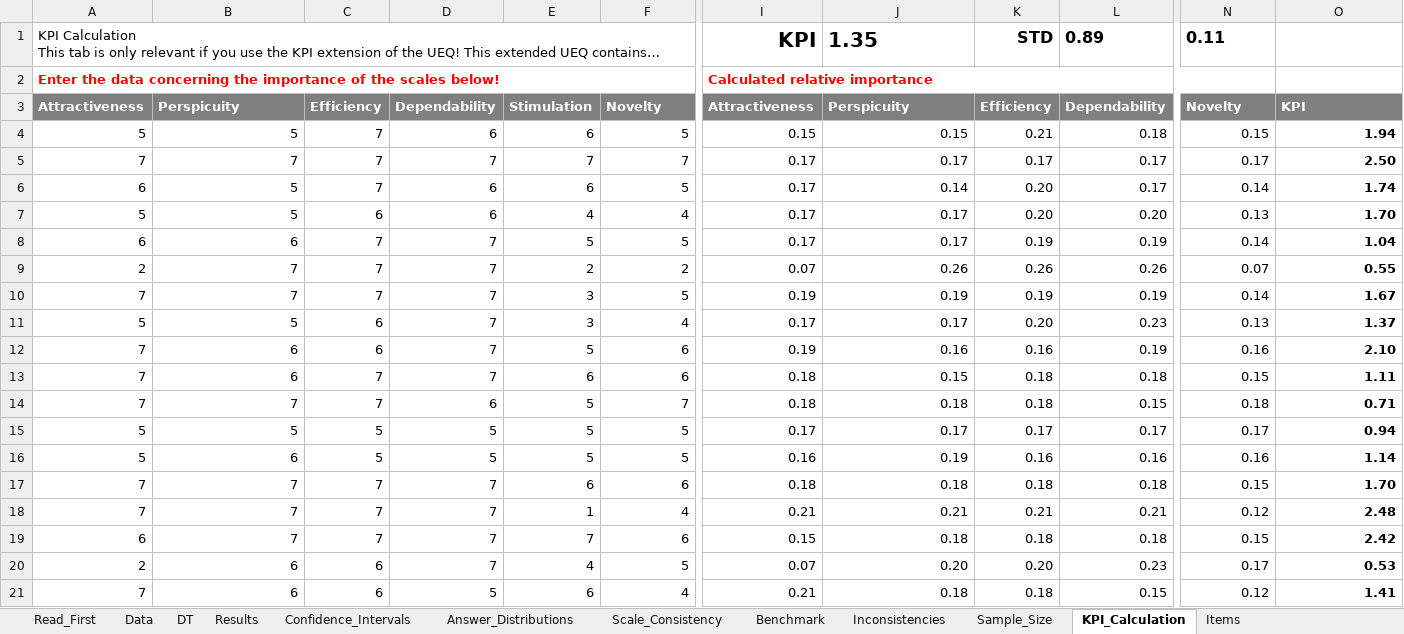
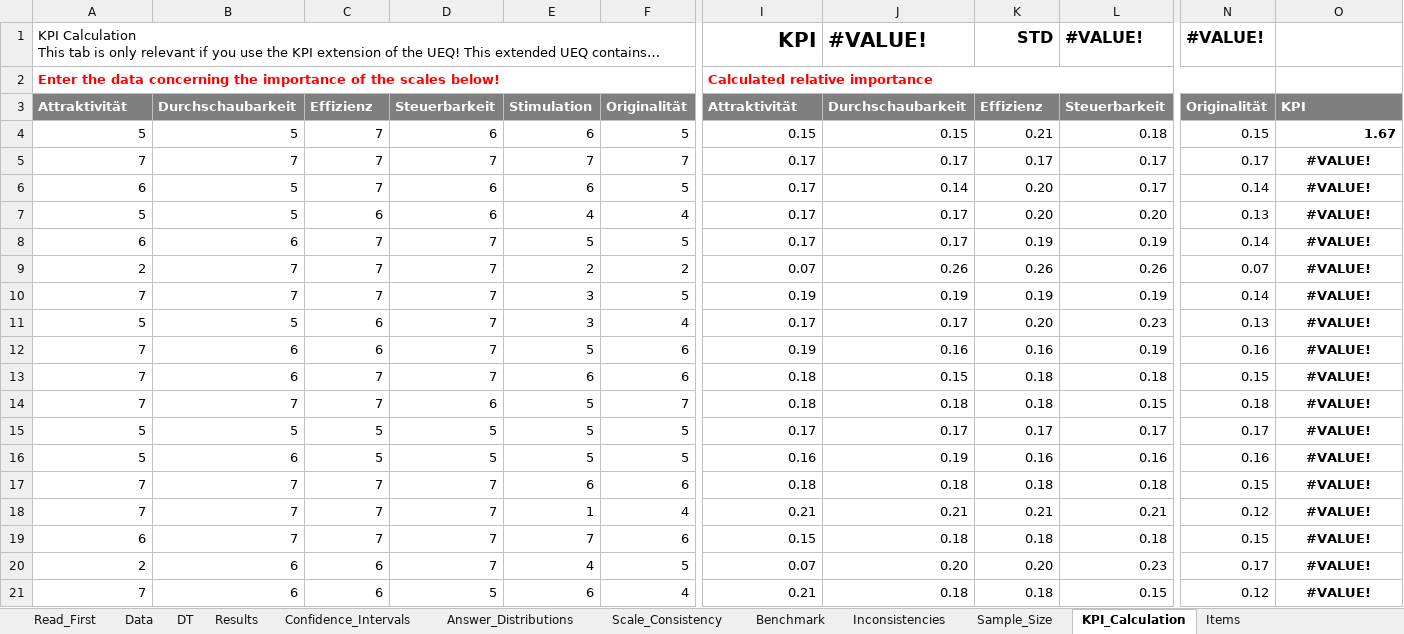
Before and after one commit to Laemmermann/BA, an Excel workbook: UEQ/Data_Analysis_Tools/UEQ_Data_Analysis_Tool_Version3.xlsx, sheet KPI_Calculation, drawn as a sheet; only a part is shown, gaps mark what is left out; long unchanged cells end in …; values as stored, in another font and other column widths than the file's, no borders; the diff covers the shown part only; the diff names each change by its address in the sheet, - before the commit and + after, or states it on an @@ line.

```diff
--- a/UEQ/Data_Analysis_Tools/UEQ_Data_Analysis_Tool_Version3.xlsx (sheet KPI_Calculation)
+++ b/UEQ/Data_Analysis_Tools/UEQ_Data_Analysis_Tool_Version3.xlsx (sheet KPI_Calculation)
-J1: 1.35
+J1: #VALUE!
-L1: 0.89
+L1: #VALUE!
-N1: 0.11
+N1: #VALUE!
-A3: Attractiveness
+A3: Attraktivität
-B3: Perspicuity
+B3: Durchschaubarkeit
-C3: Efficiency
+C3: Effizienz
-D3: Dependability
+D3: Steuerbarkeit
-F3: Novelty
+F3: Originalität
-I3: Attractiveness
+I3: Attraktivität
-J3: Perspicuity
+J3: Durchschaubarkeit
-K3: Efficiency
+K3: Effizienz
-L3: Dependability
+L3: Steuerbarkeit
-N3: Novelty
+N3: Originalität
-O4: 1.94
+O4: 1.67
-O5: 2.50
+O5: #VALUE!
-O5:O21 alignment: right
+O5:O21 alignment: center
-O6: 1.74
+O6: #VALUE!
-O7: 1.70
+O7: #VALUE!
-O8: 1.04
+O8: #VALUE!
-O9: 0.55
+O9: #VALUE!
-O10: 1.67
+O10: #VALUE!
-O11: 1.37
+O11: #VALUE!
-O12: 2.10
+O12: #VALUE!
-O13: 1.11
+O13: #VALUE!
-O14: 0.71
+O14: #VALUE!
-O15: 0.94
+O15: #VALUE!
-O16: 1.14
+O16: #VALUE!
-O17: 1.70
+O17: #VALUE!
-O18: 2.48
+O18: #VALUE!
-O19: 2.42
+O19: #VALUE!
-O20: 0.53
+O20: #VALUE!
-O21: 1.41
+O21: #VALUE!
```
Also changed, not shown: 237 edited cells and cell formats elsewhere in this sheet, sheet DT, sheet Inconsistencies, sheet Data, sheet Results, sheet Answer_Distributions, sheet Confidence_Intervals, 4 more sheets, formulas that keep their value, charts or pictures.
